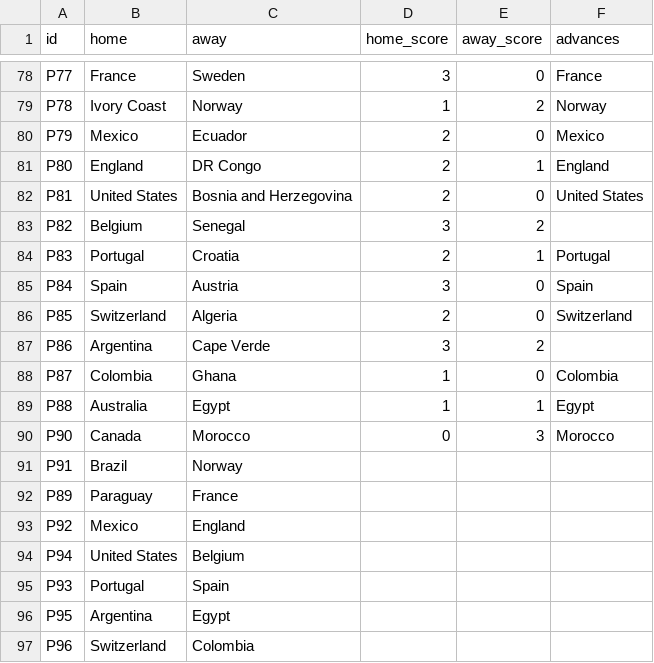
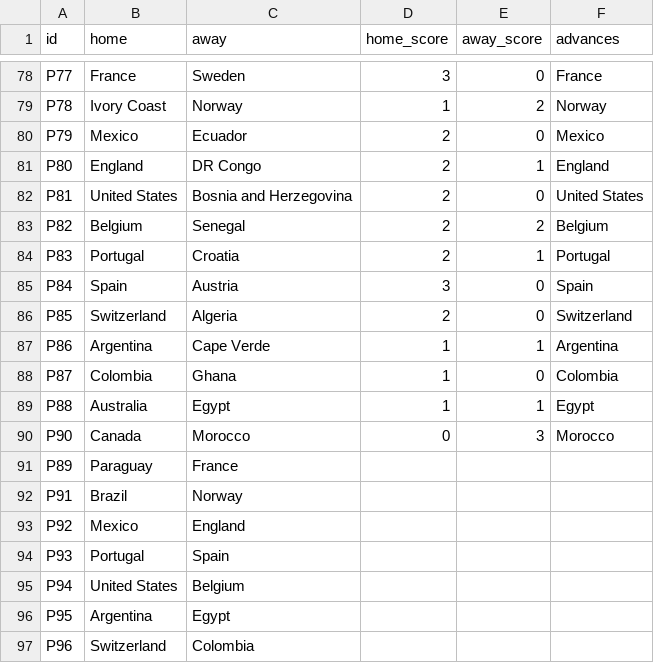
Before and after one commit to innovationwizard/2026WC, a CSV file: web/data/results_live.csv, drawn as a sheet; only a part is shown, gaps mark what is left out.

```diff
--- a/web/data/results_live.csv
+++ b/web/data/results_live.csv
@@ -82,3 +82,3 @@ P80,England,DR Congo,2,1,England
 P81,United States,Bosnia and Herzegovina,2,0,United States
-P82,Belgium,Senegal,3,2,
+P82,Belgium,Senegal,2,2,Belgium
 P83,Portugal,Croatia,2,1,Portugal
@@ -86,3 +86,3 @@ P84,Spain,Austria,3,0,Spain
 P85,Switzerland,Algeria,2,0,Switzerland
-P86,Argentina,Cape Verde,3,2,
+P86,Argentina,Cape Verde,1,1,Argentina
 P87,Colombia,Ghana,1,0,Colombia
@@ -90,7 +90,7 @@ P88,Australia,Egypt,1,1,Egypt
 P90,Canada,Morocco,0,3,Morocco
+P89,Paraguay,France,,,
 P91,Brazil,Norway,,,
-P89,Paraguay,France,,,
 P92,Mexico,England,,,
+P93,Portugal,Spain,,,
 P94,United States,Belgium,,,
-P93,Portugal,Spain,,,
 P95,Argentina,Egypt,,,
```
Also changed, not shown: web/data/market_odds.csv, 2 other files.
